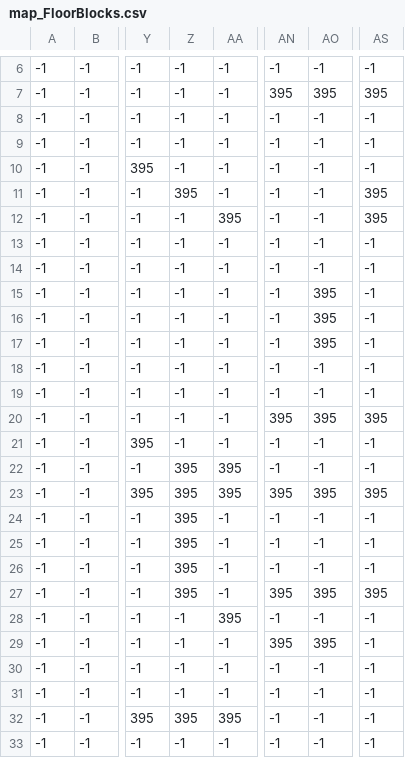
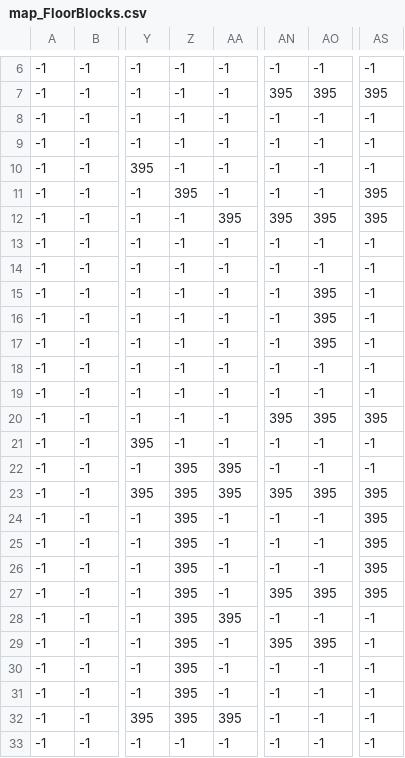
Before and after one commit to Magyar42/kingseeker, a CSV file: assets/map/firelink_shrine/000/map_FloorBlocks.csv, drawn as a sheet; only a part is shown, gaps mark what is left out; the diff names each change by its address in the sheet, - before the commit and + after, or states it on an @@ line.

```diff
--- a/assets/map/firelink_shrine/000/map_FloorBlocks.csv
+++ b/assets/map/firelink_shrine/000/map_FloorBlocks.csv
-AN12: -1
+AN12: 395
-AO12: -1
+AO12: 395
-AS24:AS26: -1
+AS24:AS26: 395
-Z28:Z31: -1
+Z28:Z31: 395
```
Also changed, not shown: assets/map/firelink_shrine/000/map_Extras.csv, 18 other files.
